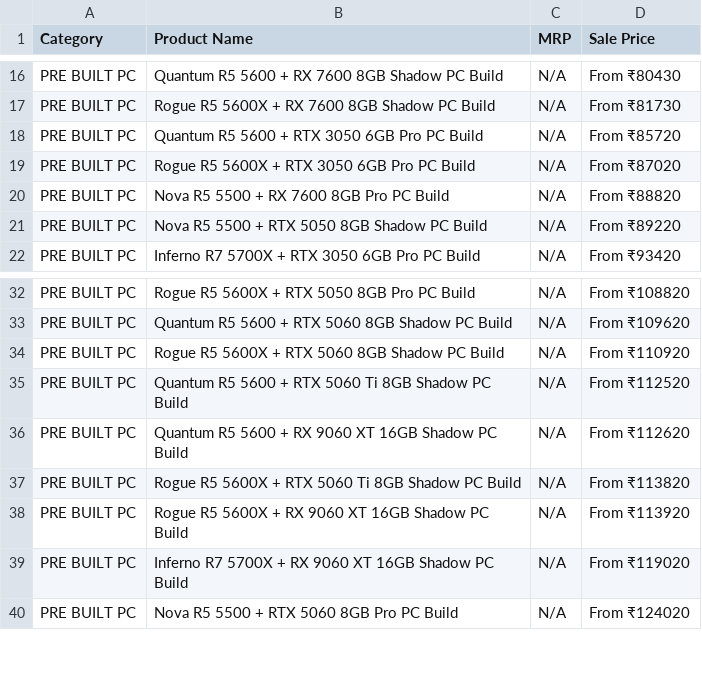
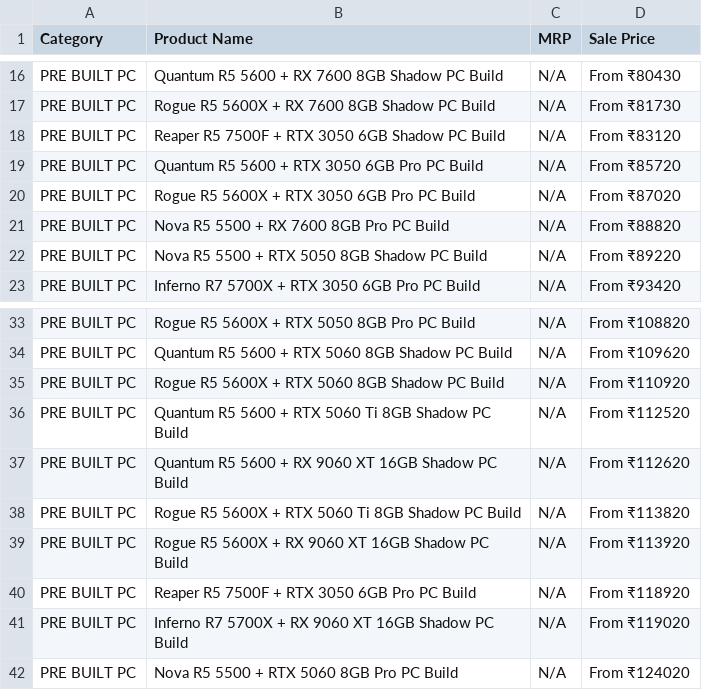
Before and after one commit to PRASAD360/MINE, a CSV file: modx_full_catalog.csv, drawn as a sheet; only a part is shown, gaps mark what is left out; the diff covers the shown part only.

```diff
--- a/modx_full_catalog.csv
+++ b/modx_full_catalog.csv
@@ -17,2 +17,3 @@ PRE BUILT PC,Quantum R5 5600 + RX 7600 8GB Shadow PC Build,N/A,From ₹80430
 PRE BUILT PC,Rogue R5 5600X + RX 7600 8GB Shadow PC Build,N/A,From ₹81730
+PRE BUILT PC,Reaper R5 7500F + RTX 3050 6GB Shadow PC Build,N/A,From ₹83120
 PRE BUILT PC,Quantum R5 5600 + RTX 3050 6GB Pro PC Build,N/A,From ₹85720
@@ -38,2 +39,3 @@ PRE BUILT PC,Rogue R5 5600X + RTX 5060 Ti 8GB Shadow PC Build,N/A,From ₹113820
 PRE BUILT PC,Rogue R5 5600X + RX 9060 XT 16GB Shadow PC Build,N/A,From ₹113920
+PRE BUILT PC,Reaper R5 7500F + RTX 3050 6GB Pro PC Build,N/A,From ₹118920
 PRE BUILT PC,Inferno R7 5700X + RX 9060 XT 16GB Shadow PC Build,N/A,From ₹119020
```
Also changed, not shown: 16 added rows elsewhere in this file.
